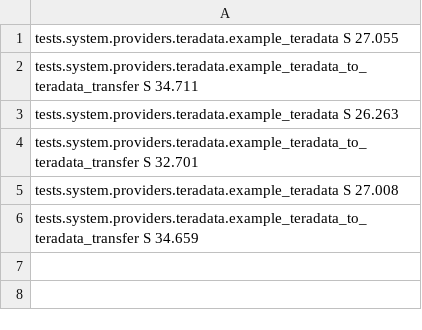
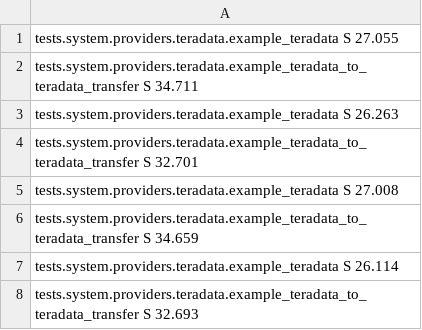
Before and after one commit to SatishChGit/airflowtestreport, a CSV file: reporttest.csv, drawn as a sheet; the diff names each change by its address in the sheet, - before the commit and + after, or states it on an @@ line.

Commit message:
updated with latest report

```diff
--- a/reporttest.csv
+++ b/reporttest.csv
+row 7: tests.system.providers.teradata.example_teradata S 26.114
+row 8: tests.system.providers.teradata.example_teradata_to_teradata_transfer S 32.693
```
